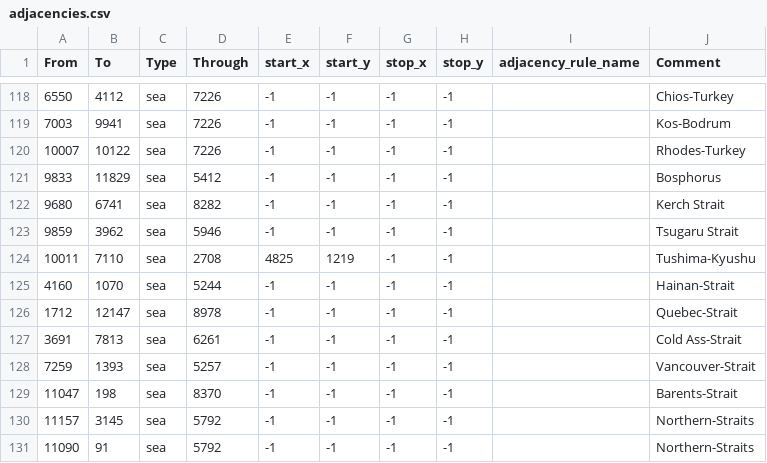
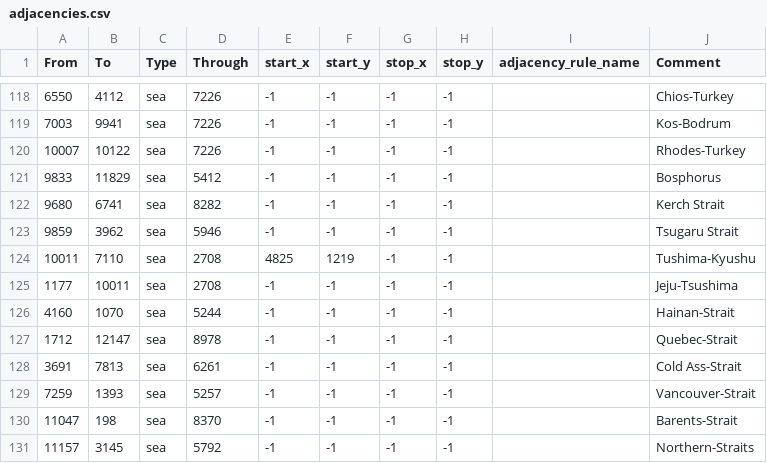
Before and after one commit to CrispyPanda01/hoi4-community-mod, a CSV file: map/adjacencies.csv, drawn as a sheet; only a part is shown, gaps mark what is left out; the shorter side is filled out with more unchanged rows; the diff names each change by its address in the sheet, - before the commit and + after, or states it on an @@ line.

```diff
--- a/map/adjacencies.csv
+++ b/map/adjacencies.csv
+row 125: 1177 | 10011 | sea | 2708 | -1 | -1 | -1 | -1 |  | Jeju-Tsushima
```
Also changed, not shown: 17 other files.
